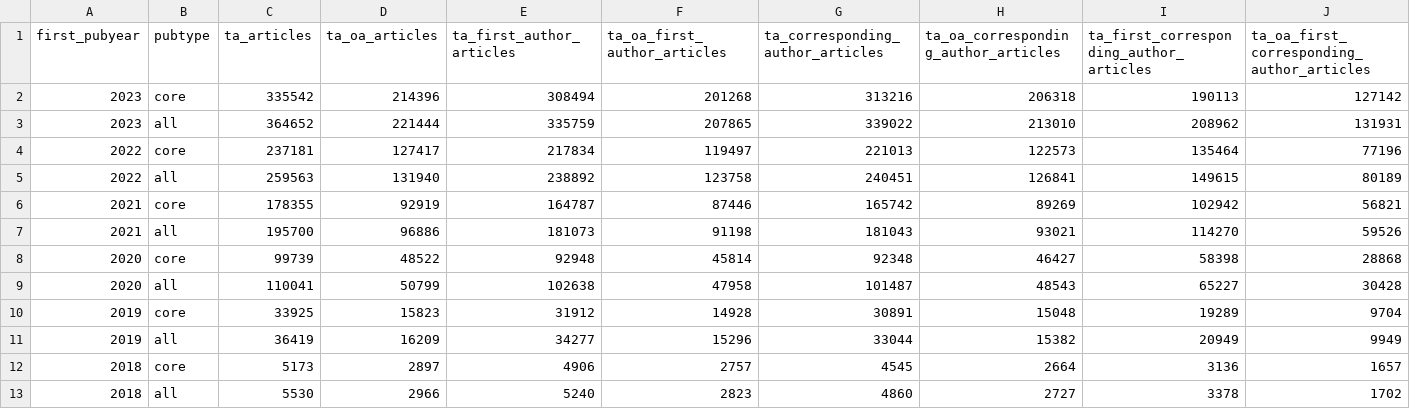
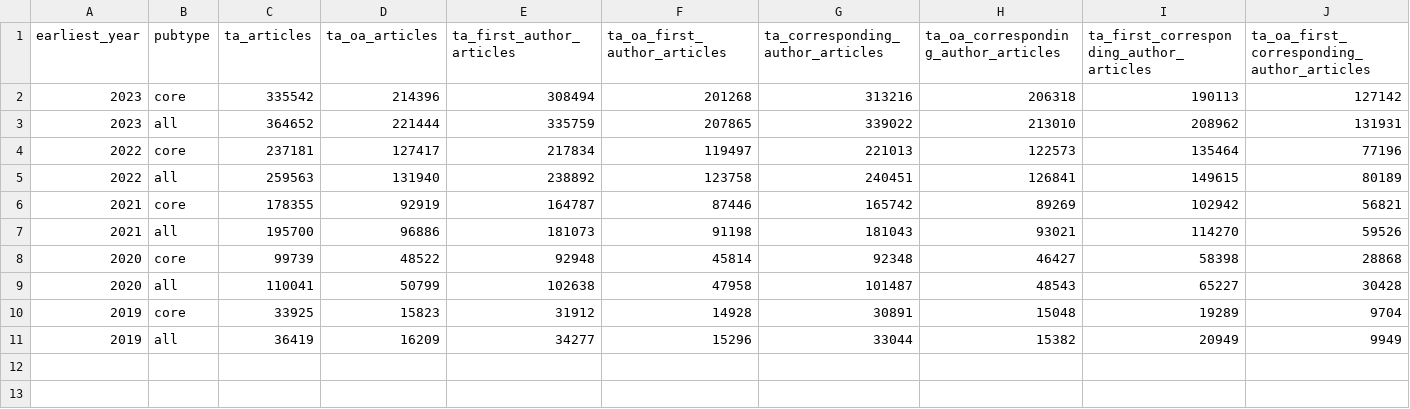
Before and after one commit to njahn82/hoa_validation, a CSV file: data/scp_ta_by_year.csv, drawn as a sheet.

Commit message:
Revised approach (align counting methods including varliable naming and filtering for publication years); re-generating indicators scp and wos

```diff
--- a/data/scp_ta_by_year.csv
+++ b/data/scp_ta_by_year.csv
@@ -1,2 +1,2 @@
-first_pubyear,pubtype,ta_articles,ta_oa_articles,ta_first_author_articles,ta_oa_first_author_articles,ta_corresponding_author_articles,ta_oa_corresponding_author_articles,ta_first_corresponding_author_articles,ta_oa_first_corresponding_author_articles
+earliest_year,pubtype,ta_articles,ta_oa_articles,ta_first_author_articles,ta_oa_first_author_articles,ta_corresponding_author_articles,ta_oa_corresponding_author_articles,ta_first_corresponding_author_articles,ta_oa_first_corresponding_author_articles
 2023,core,335542,214396,308494,201268,313216,206318,190113,127142
@@ -11,3 +11 @@ first_pubyear,pubtype,ta_articles,ta_oa_articles,ta_first_author_articles,ta_oa_
 2019,all,36419,16209,34277,15296,33044,15382,20949,9949
-2018,core,5173,2897,4906,2757,4545,2664,3136,1657
-2018,all,5530,2966,5240,2823,4860,2727,3378,1702
```
Also changed, not shown: data/scp_by_year.csv, data/wos_ta_by_year.csv, 7 other files.
